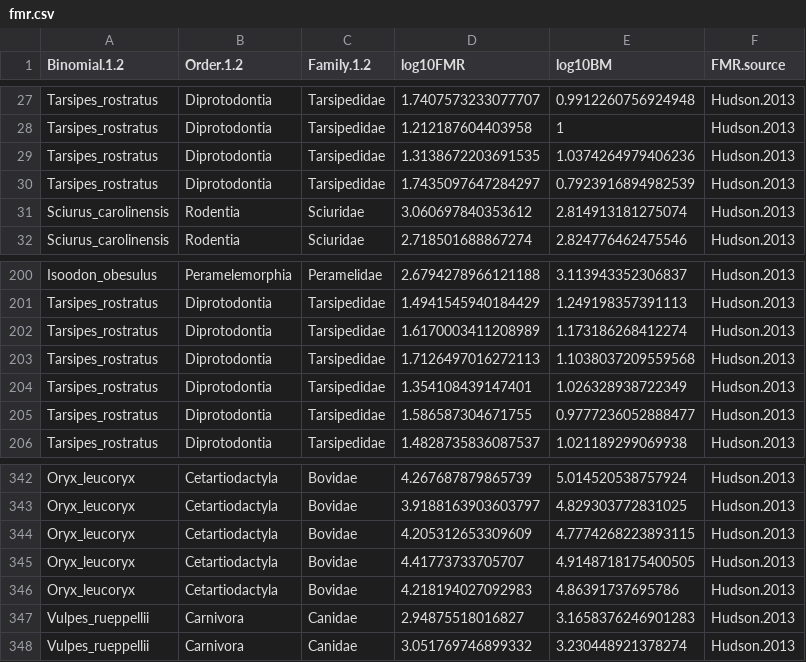
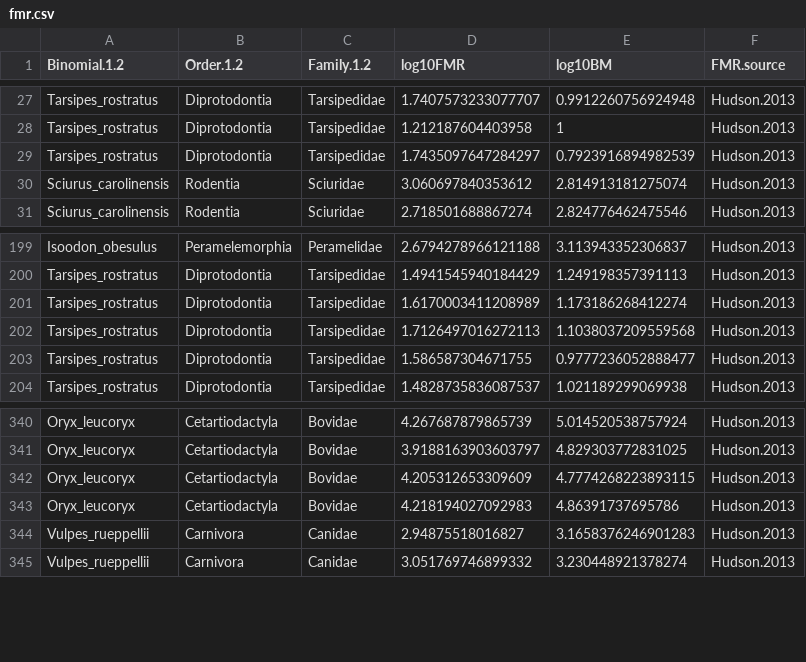
Before and after one commit to rasmus87/metabolic_rate, a CSV file: builds/fmr.csv, drawn as a sheet; only a part is shown, gaps mark what is left out.

```diff
--- a/builds/fmr.csv
+++ b/builds/fmr.csv
@@ -28,3 +28,2 @@ Tarsipes_rostratus,Diprotodontia,Tarsipedidae,1.7407573233077707,0.9912260756924
 Tarsipes_rostratus,Diprotodontia,Tarsipedidae,1.212187604403958,1,Hudson.2013
-Tarsipes_rostratus,Diprotodontia,Tarsipedidae,1.3138672203691535,1.0374264979406236,Hudson.2013
 Tarsipes_rostratus,Diprotodontia,Tarsipedidae,1.7435097647284297,0.7923916894982539,Hudson.2013
@@ -203,3 +202,2 @@ Tarsipes_rostratus,Diprotodontia,Tarsipedidae,1.6170003411208989,1.1731862684122
 Tarsipes_rostratus,Diprotodontia,Tarsipedidae,1.7126497016272113,1.1038037209559568,Hudson.2013
-Tarsipes_rostratus,Diprotodontia,Tarsipedidae,1.354108439147401,1.026328938722349,Hudson.2013
 Tarsipes_rostratus,Diprotodontia,Tarsipedidae,1.586587304671755,0.9777236052888477,Hudson.2013
@@ -344,3 +342,2 @@ Oryx_leucoryx,Cetartiodactyla,Bovidae,3.9188163903603797,4.829303772831025,Hudso
 Oryx_leucoryx,Cetartiodactyla,Bovidae,4.205312653309609,4.7774268223893115,Hudson.2013
-Oryx_leucoryx,Cetartiodactyla,Bovidae,4.41773733705707,4.9148718175400505,Hudson.2013
 Oryx_leucoryx,Cetartiodactyla,Bovidae,4.218194027092983,4.86391737695786,Hudson.2013
```
Also changed, not shown: 1 other file.
